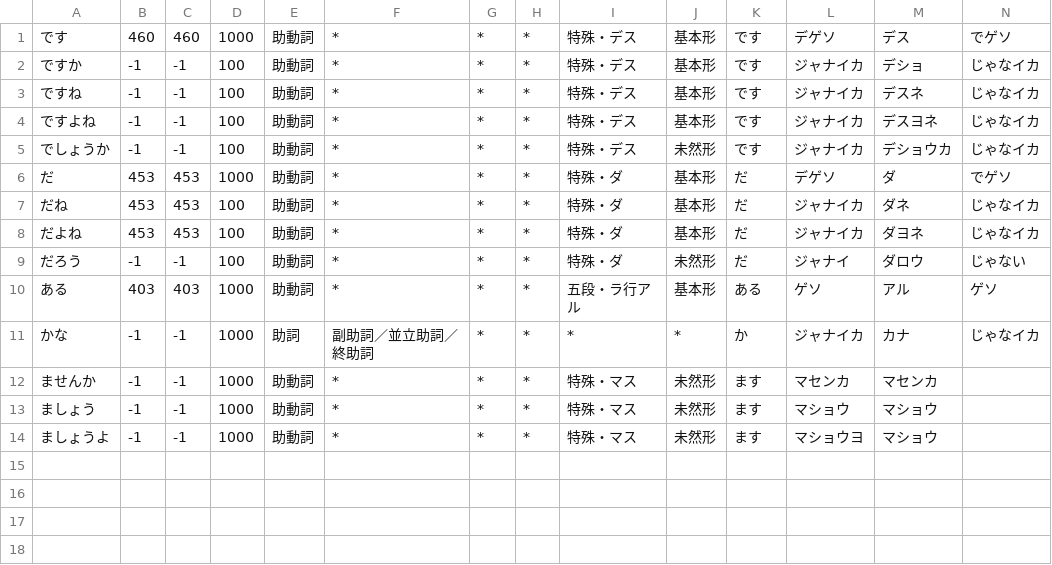
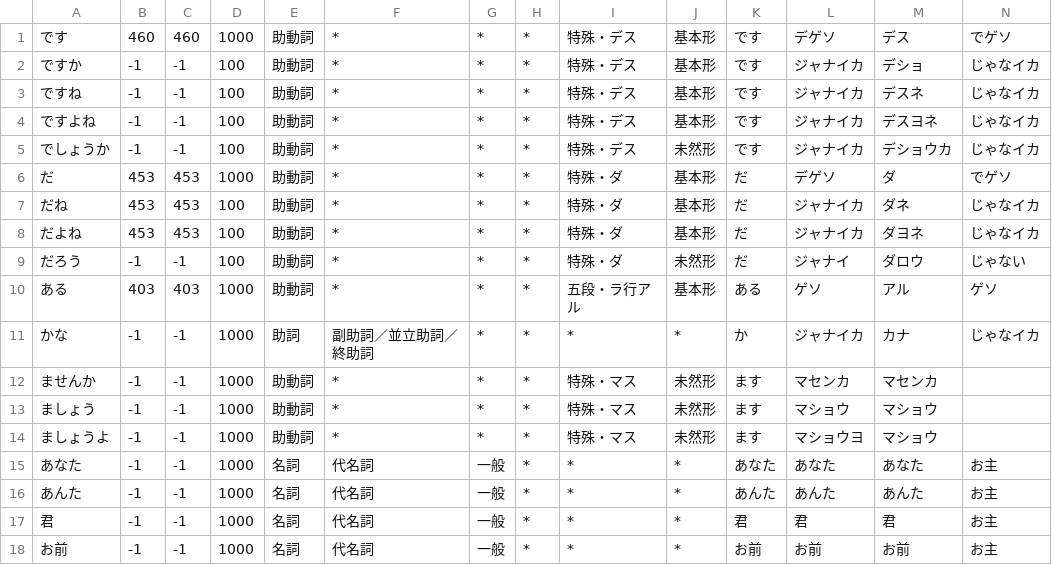
Before and after one commit to tomill/Acme-Ikamusume, a CSV file: dat/ika.csv, drawn as a sheet; only a part is shown; rows hold the shown columns only; the diff names each change by its address in the sheet, - before the commit and + after, or states it on an @@ line.

```diff
--- a/dat/ika.csv
+++ b/dat/ika.csv
+row 15: あなた | -1 | -1 | 1000 | 名詞 | 代名詞 | 一般 | * | * | * | あなた | あなた | あなた | お主
+row 16: あんた | -1 | -1 | 1000 | 名詞 | 代名詞 | 一般 | * | * | * | あんた | あんた | あんた | お主
+row 17: 君 | -1 | -1 | 1000 | 名詞 | 代名詞 | 一般 | * | * | * | 君 | 君 | 君 | お主
+row 18: お前 | -1 | -1 | 1000 | 名詞 | 代名詞 | 一般 | * | * | * | お前 | お前 | お前 | お主
```
Also changed, not shown: 2 other files.
